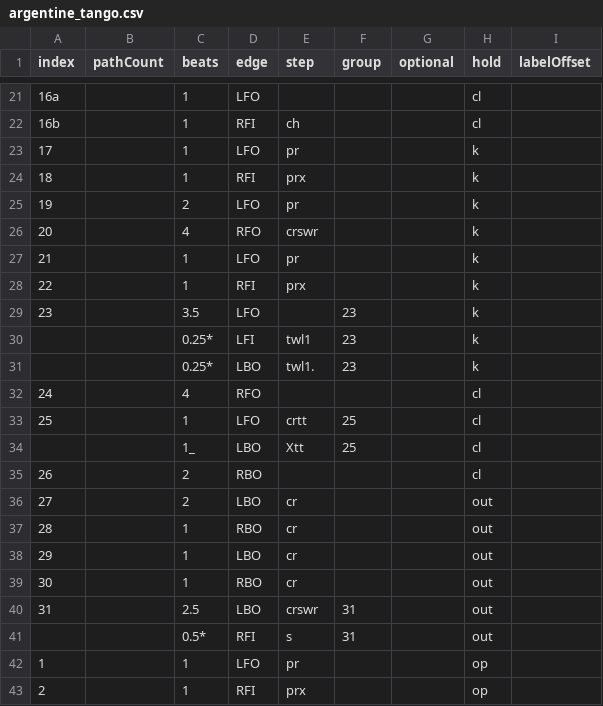
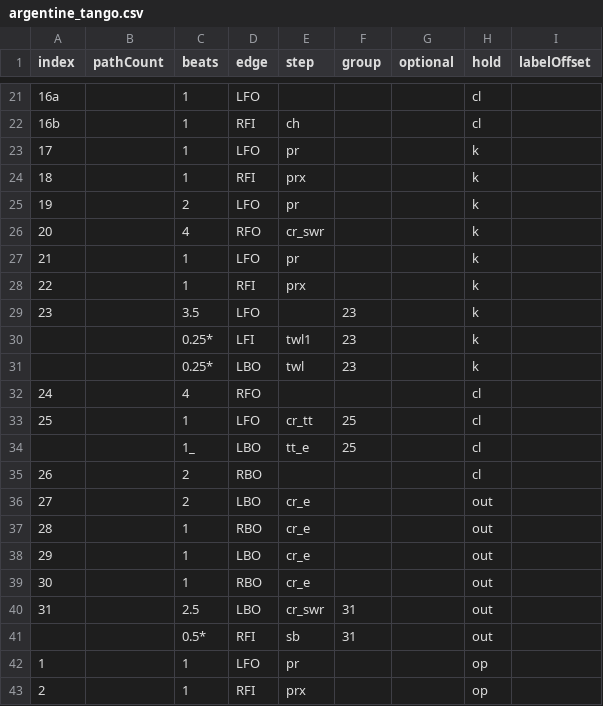
Before and after one commit to span314/tracings, a CSV file: patternData/argentine_tango.csv, drawn as a sheet; only a part is shown, gaps mark what is left out; the diff covers the shown part only.

```diff
--- a/patternData/argentine_tango.csv
+++ b/patternData/argentine_tango.csv
@@ -25,3 +25,3 @@ index,pathCount,beats,edge,step,group,optional,hold,labelOffset
 19,,2,LFO,pr,,,k,
-20,,4,RFO,crswr,,,k,
+20,,4,RFO,cr_swr,,,k,
 21,,1,LFO,pr,,,k,
@@ -30,13 +30,13 @@ index,pathCount,beats,edge,step,group,optional,hold,labelOffset
 ,,0.25*,LFI,twl1,23,,k,
-,,0.25*,LBO,twl1.,23,,k,
+,,0.25*,LBO,twl,23,,k,
 24,,4,RFO,,,,cl,
-25,,1,LFO,crtt,25,,cl,
-,,1_,LBO,Xtt,25,,cl,
+25,,1,LFO,cr_tt,25,,cl,
+,,1_,LBO,tt_e,25,,cl,
 26,,2,RBO,,,,cl,
-27,,2,LBO,cr,,,out,
-28,,1,RBO,cr,,,out,
-29,,1,LBO,cr,,,out,
-30,,1,RBO,cr,,,out,
-31,,2.5,LBO,crswr,31,,out,
-,,0.5*,RFI,s,31,,out,
+27,,2,LBO,cr_e,,,out,
+28,,1,RBO,cr_e,,,out,
+29,,1,LBO,cr_e,,,out,
+30,,1,RBO,cr_e,,,out,
+31,,2.5,LBO,cr_swr,31,,out,
+,,0.5*,RFI,sb,31,,out,
 1,,1,LFO,pr,,,op,
```
Also changed, not shown: 21 edited cells elsewhere in this file, codes/0_steps.csv, patternData/american_waltz.csv, 55 other files.
